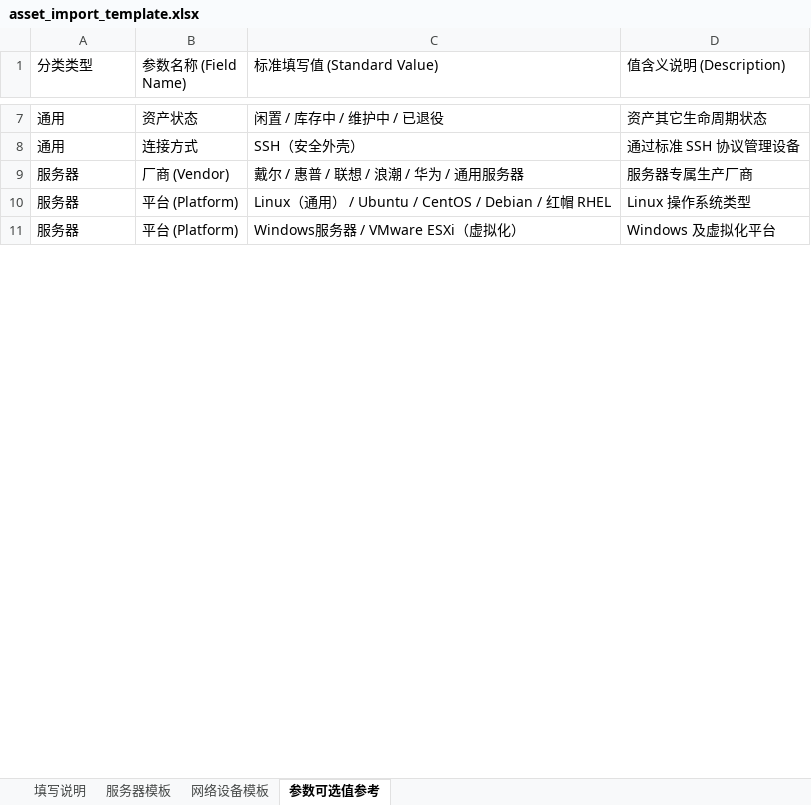
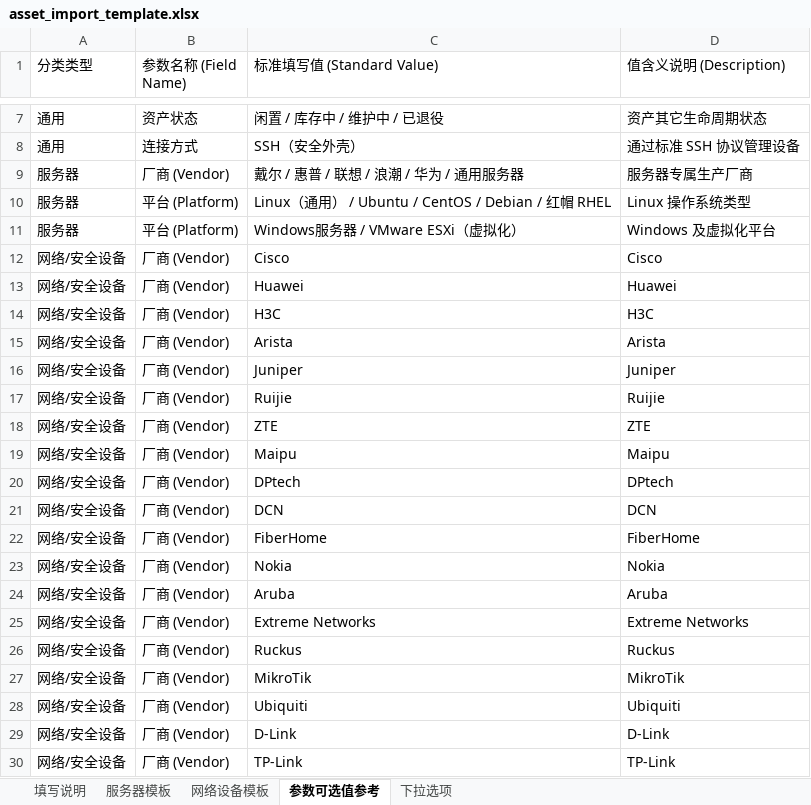
Before and after one commit to libing28390-sketch/Release-netops, an Excel workbook: public/templates/asset_import_template.xlsx, sheet 参数可选值参考, drawn as a sheet; only a part is shown, gaps mark what is left out; values as stored, in another font and other column widths than the file's, no cell formats; the diff covers the shown part only; the diff names each change by its address in the sheet, - before the commit and + after, or states it on an @@ line.

```diff
--- a/public/templates/asset_import_template.xlsx (sheet 参数可选值参考)
+++ b/public/templates/asset_import_template.xlsx (sheet 参数可选值参考)
+sheet tab: 下拉选项
+row 12: 网络/安全设备 | 厂商 (Vendor) | Cisco | Cisco
+row 13: 网络/安全设备 | 厂商 (Vendor) | Huawei | Huawei
+row 14: 网络/安全设备 | 厂商 (Vendor) | H3C | H3C
+row 15: 网络/安全设备 | 厂商 (Vendor) | Arista | Arista
+row 16: 网络/安全设备 | 厂商 (Vendor) | Juniper | Juniper
+row 17: 网络/安全设备 | 厂商 (Vendor) | Ruijie | Ruijie
+row 18: 网络/安全设备 | 厂商 (Vendor) | ZTE | ZTE
+row 19: 网络/安全设备 | 厂商 (Vendor) | Maipu | Maipu
+row 20: 网络/安全设备 | 厂商 (Vendor) | DPtech | DPtech
+row 21: 网络/安全设备 | 厂商 (Vendor) | DCN | DCN
+row 22: 网络/安全设备 | 厂商 (Vendor) | FiberHome | FiberHome
+row 23: 网络/安全设备 | 厂商 (Vendor) | Nokia | Nokia
+row 24: 网络/安全设备 | 厂商 (Vendor) | Aruba | Aruba
+row 25: 网络/安全设备 | 厂商 (Vendor) | Extreme Networks | Extreme Networks
+row 26: 网络/安全设备 | 厂商 (Vendor) | Ruckus | Ruckus
+row 27: 网络/安全设备 | 厂商 (Vendor) | MikroTik | MikroTik
+row 28: 网络/安全设备 | 厂商 (Vendor) | Ubiquiti | Ubiquiti
+row 29: 网络/安全设备 | 厂商 (Vendor) | D-Link | D-Link
+row 30: 网络/安全设备 | 厂商 (Vendor) | TP-Link | TP-Link
```
Also changed, not shown: 170 added rows and 9 edited cells elsewhere in this sheet, sheet 网络设备模板, cell formats, 33 other files.
